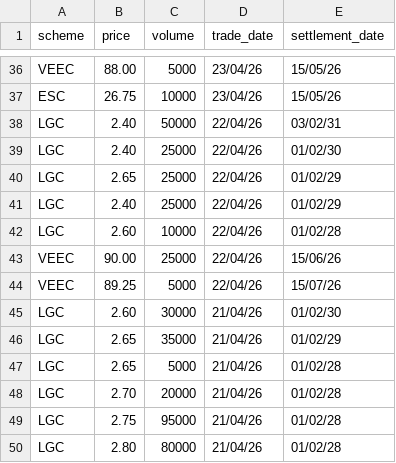
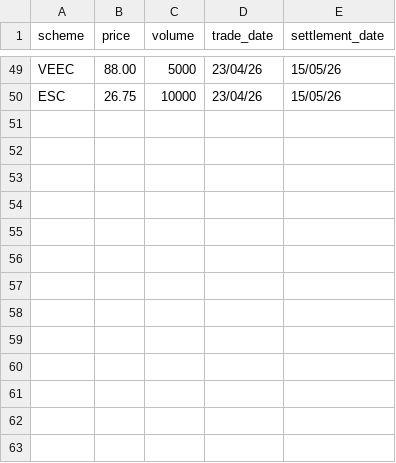
Before and after one commit to nwbort/lgc-forward-prices, a CSV file: forward_trades.csv, drawn as a sheet; only a part is shown, gaps mark what is left out; removed rows and columns are numbered as before the commit, all else as after; the diff covers the shown part only; the diff names each change by its address in the sheet, - before the commit and + after, or states it on an @@ line.

```diff
--- a/forward_trades.csv
+++ b/forward_trades.csv
-row 38: LGC | 2.40 | 50000 | 22/04/26 | 03/02/31
-row 39: LGC | 2.40 | 25000 | 22/04/26 | 01/02/30
-row 40: LGC | 2.65 | 25000 | 22/04/26 | 01/02/29
-row 41: LGC | 2.40 | 25000 | 22/04/26 | 01/02/29
-row 42: LGC | 2.60 | 10000 | 22/04/26 | 01/02/28
-row 43: VEEC | 90.00 | 25000 | 22/04/26 | 15/06/26
-row 44: VEEC | 89.25 | 5000 | 22/04/26 | 15/07/26
-row 45: LGC | 2.60 | 30000 | 21/04/26 | 01/02/30
-row 46: LGC | 2.65 | 35000 | 21/04/26 | 01/02/29
-row 47: LGC | 2.65 | 5000 | 21/04/26 | 01/02/28
-row 48: LGC | 2.70 | 20000 | 21/04/26 | 01/02/28
-row 49: LGC | 2.75 | 95000 | 21/04/26 | 01/02/28
-row 50: LGC | 2.80 | 80000 | 21/04/26 | 01/02/28
```
Also changed, not shown: 13 added rows elsewhere in this file, spot_trades.csv.
